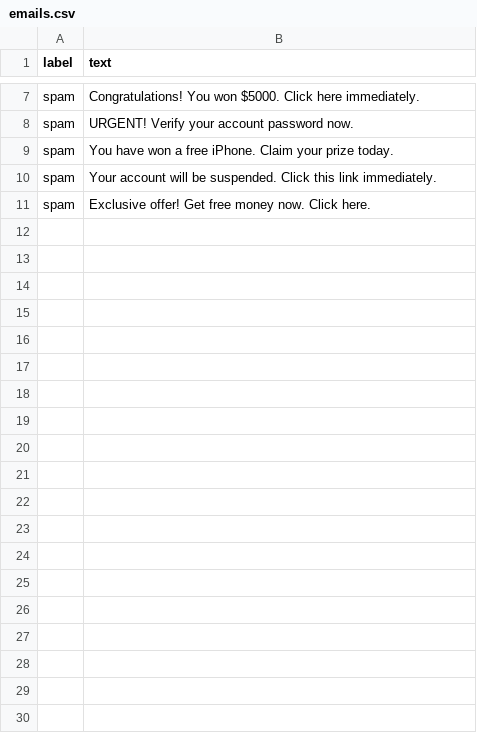
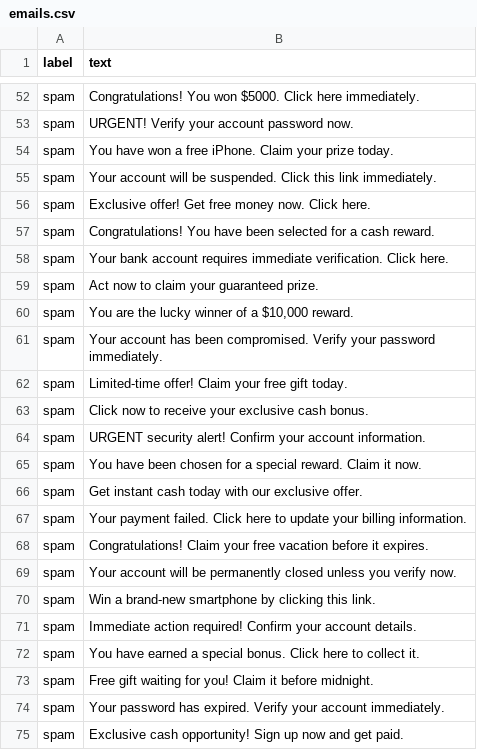
Before and after one commit to Jayanth546/EmailShieldAI, a CSV file: backend/ml/data/emails.csv, drawn as a sheet; only a part is shown, gaps mark what is left out; the diff covers the shown part only.

Commit message:
Integrate ML spam scoring into email risk engine

```diff
--- a/backend/ml/data/emails.csv
+++ b/backend/ml/data/emails.csv
@@ -11 +56,20 @@ spam,"Your account will be suspended. Click this link immediately."
 spam,"Exclusive offer! Get free money now. Click here."
+spam,"Congratulations! You have been selected for a cash reward."
+spam,"Your bank account requires immediate verification. Click here."
+spam,"Act now to claim your guaranteed prize."
+spam,"You are the lucky winner of a $10,000 reward."
+spam,"Your account has been compromised. Verify your password immediately."
+spam,"Limited-time offer! Claim your free gift today."
+spam,"Click now to receive your exclusive cash bonus."
+spam,"URGENT security alert! Confirm your account information."
+spam,"You have been chosen for a special reward. Claim it now."
+spam,"Get instant cash today with our exclusive offer."
+spam,"Your payment failed. Click here to update your billing information."
+spam,"Congratulations! Claim your free vacation before it expires."
+spam,"Your account will be permanently closed unless you verify now."
+spam,"Win a brand-new smartphone by clicking this link."
+spam,"Immediate action required! Confirm your account details."
+spam,"You have earned a special bonus. Click here to collect it."
+spam,"Free gift waiting for you! Claim it before midnight."
+spam,"Your password has expired. Verify your account immediately."
+spam,"Exclusive cash opportunity! Sign up now and get paid."
```
Also changed, not shown: 71 added rows elsewhere in this file, 6 other files.
